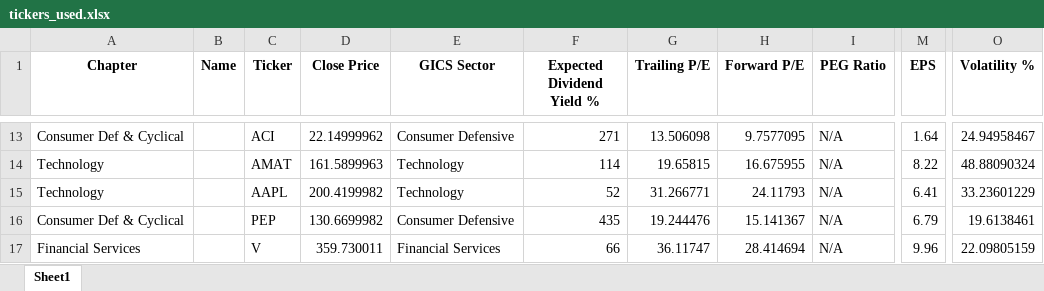
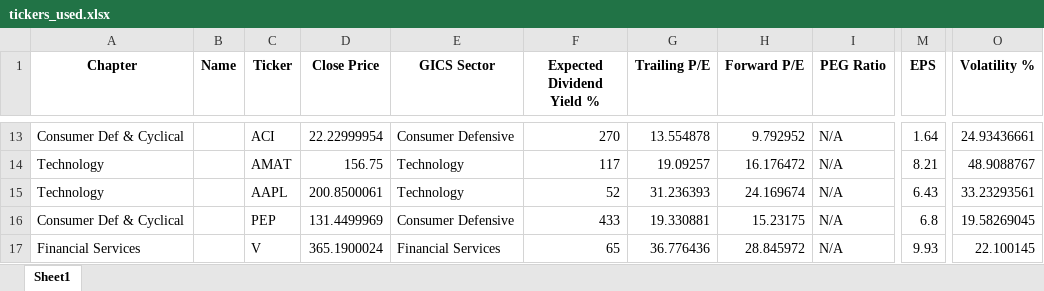
Before and after one commit to SRodWal/RodWal-Capital-Insights, an Excel workbook: Stock Selection/tickers_used.xlsx, sheet Sheet1, drawn as a sheet; only a part is shown, gaps mark what is left out; values as stored, in another font and other column widths than the file's, no borders; the diff covers the shown part only; the diff names each change by its address in the sheet, - before the commit and + after, or states it on an @@ line.

```diff
--- a/Stock Selection/tickers_used.xlsx (sheet Sheet1)
+++ b/Stock Selection/tickers_used.xlsx (sheet Sheet1)
-D13 (Close Price): 22.14999962
+D13 (Close Price): 22.22999954
-F13 (Expected Dividend Yield %): 271
+F13 (Expected Dividend Yield %): 270
-G13 (Trailing P/E): 13.506098
+G13 (Trailing P/E): 13.554878
-H13 (Forward P/E): 9.7577095
+H13 (Forward P/E): 9.792952
-O13 (Volatility %): 24.94958467
+O13 (Volatility %): 24.93436661
-D14 (Close Price): 161.5899963
+D14 (Close Price): 156.75
-F14 (Expected Dividend Yield %): 114
+F14 (Expected Dividend Yield %): 117
-G14 (Trailing P/E): 19.65815
+G14 (Trailing P/E): 19.09257
-H14 (Forward P/E): 16.675955
+H14 (Forward P/E): 16.176472
-M14 (EPS): 8.22
+M14 (EPS): 8.21
-O14 (Volatility %): 48.88090324
+O14 (Volatility %): 48.9088767
-D15 (Close Price): 200.4199982
+D15 (Close Price): 200.8500061
-G15 (Trailing P/E): 31.266771
+G15 (Trailing P/E): 31.236393
-H15 (Forward P/E): 24.11793
+H15 (Forward P/E): 24.169674
-M15 (EPS): 6.41
+M15 (EPS): 6.43
-O15 (Volatility %): 33.23601229
+O15 (Volatility %): 33.23293561
-D16 (Close Price): 130.6699982
+D16 (Close Price): 131.4499969
-F16 (Expected Dividend Yield %): 435
+F16 (Expected Dividend Yield %): 433
-G16 (Trailing P/E): 19.244476
+G16 (Trailing P/E): 19.330881
-H16 (Forward P/E): 15.141367
+H16 (Forward P/E): 15.23175
-M16 (EPS): 6.79
+M16 (EPS): 6.8
-O16 (Volatility %): 19.6138461
+O16 (Volatility %): 19.58269045
-D17 (Close Price): 359.730011
+D17 (Close Price): 365.1900024
-F17 (Expected Dividend Yield %): 66
+F17 (Expected Dividend Yield %): 65
-G17 (Trailing P/E): 36.11747
+G17 (Trailing P/E): 36.776436
-H17 (Forward P/E): 28.414694
+H17 (Forward P/E): 28.845972
-M17 (EPS): 9.96
+M17 (EPS): 9.93
-O17 (Volatility %): 22.09805159
+O17 (Volatility %): 22.100145
```
Also changed, not shown: 254 edited cells elsewhere in this sheet, Stock Selection/CASH OPERATION.xlsx, Stock Selection/CLOSED POSITION HISTORY.xlsx, 5 other files.
